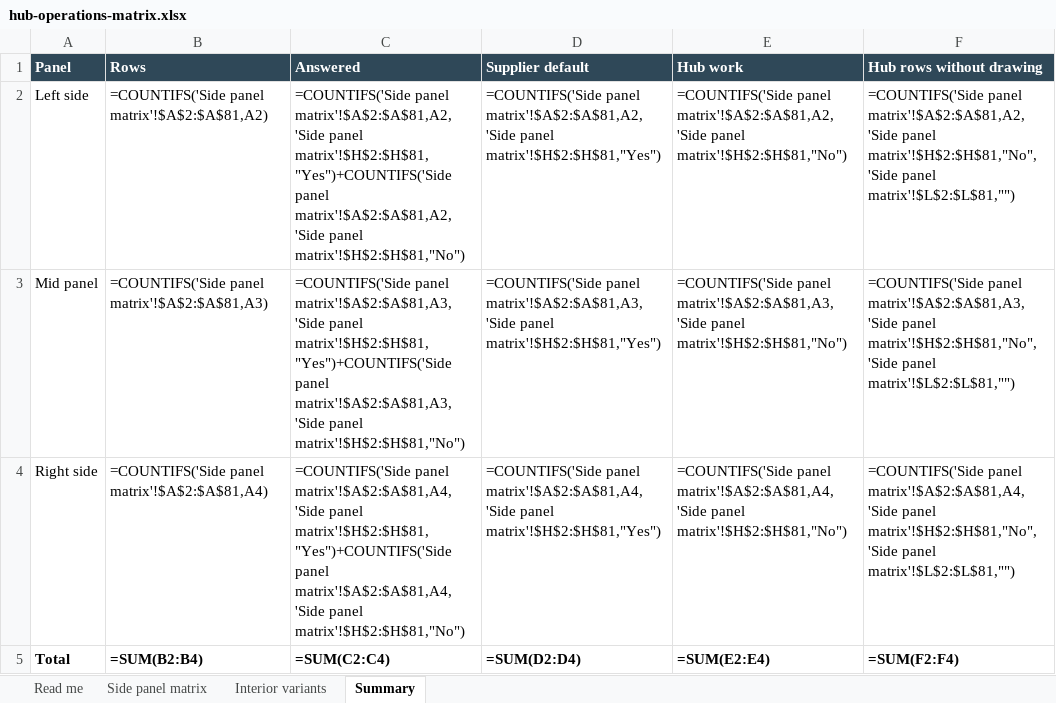
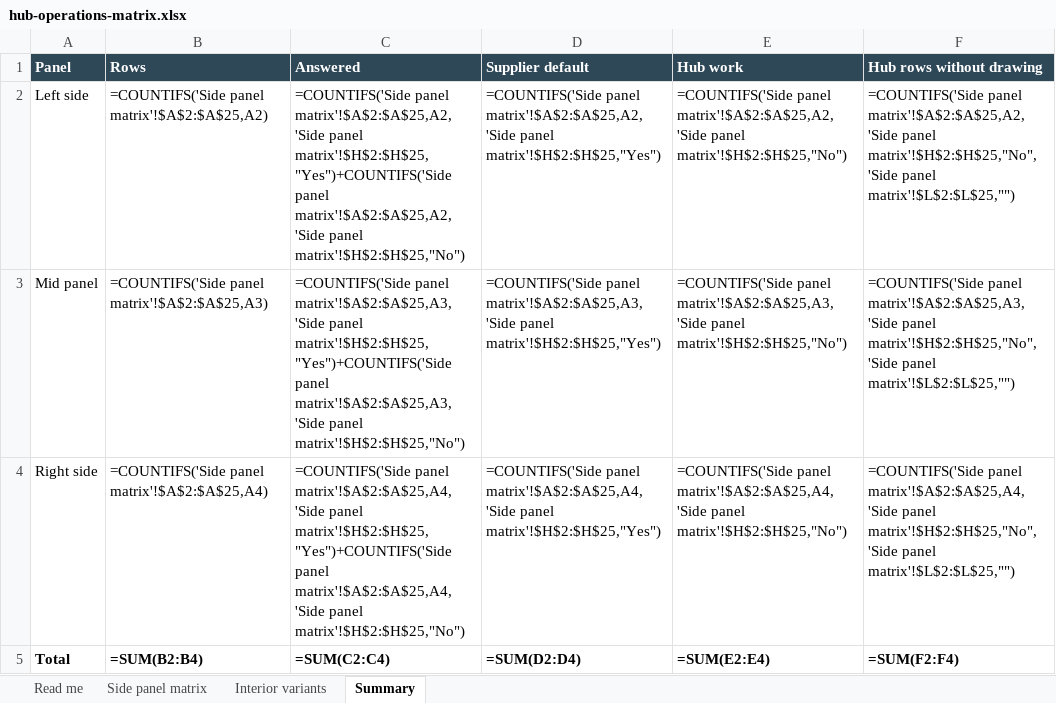
Before and after one commit to RushRoomValcyra/rushroom-compliance-portal, an Excel workbook: docs/hub-operations-matrix.xlsx, sheet Summary, drawn as a sheet; values as stored, in another font and other column widths than the file's, no borders; formulas without a stored value are shown as written; the diff names each change by its address in the sheet, - before the commit and + after, or states it on an @@ line.

```diff
--- a/docs/hub-operations-matrix.xlsx (sheet Summary)
+++ b/docs/hub-operations-matrix.xlsx (sheet Summary)
-B2 (Rows): =COUNTIFS('Side panel matrix'!$A$2:$A$81,A2)
+B2 (Rows): =COUNTIFS('Side panel matrix'!$A$2:$A$25,A2)
-C2 (Answered): =COUNTIFS('Side panel matrix'!$A$2:$A$81,A2,'Side panel matrix'!$H$2:$H$81,"Yes")+COUNTIFS('Side panel matrix'!$A$2:$A$81,A2,'Side panel matrix'!$H$2:$H$81,"No")
+C2 (Answered): =COUNTIFS('Side panel matrix'!$A$2:$A$25,A2,'Side panel matrix'!$H$2:$H$25,"Yes")+COUNTIFS('Side panel matrix'!$A$2:$A$25,A2,'Side panel matrix'!$H$2:$H$25,"No")
-D2 (Supplier default): =COUNTIFS('Side panel matrix'!$A$2:$A$81,A2,'Side panel matrix'!$H$2:$H$81,"Yes")
+D2 (Supplier default): =COUNTIFS('Side panel matrix'!$A$2:$A$25,A2,'Side panel matrix'!$H$2:$H$25,"Yes")
-E2 (Hub work): =COUNTIFS('Side panel matrix'!$A$2:$A$81,A2,'Side panel matrix'!$H$2:$H$81,"No")
+E2 (Hub work): =COUNTIFS('Side panel matrix'!$A$2:$A$25,A2,'Side panel matrix'!$H$2:$H$25,"No")
-F2 (Hub rows without drawing): =COUNTIFS('Side panel matrix'!$A$2:$A$81,A2,'Side panel matrix'!$H$2:$H$81,"No",'Side panel matrix'!$L$2:$L$81,"")
+F2 (Hub rows without drawing): =COUNTIFS('Side panel matrix'!$A$2:$A$25,A2,'Side panel matrix'!$H$2:$H$25,"No",'Side panel matrix'!$L$2:$L$25,"")
-B3 (Rows): =COUNTIFS('Side panel matrix'!$A$2:$A$81,A3)
+B3 (Rows): =COUNTIFS('Side panel matrix'!$A$2:$A$25,A3)
-C3 (Answered): =COUNTIFS('Side panel matrix'!$A$2:$A$81,A3,'Side panel matrix'!$H$2:$H$81,"Yes")+COUNTIFS('Side panel matrix'!$A$2:$A$81,A3,'Side panel matrix'!$H$2:$H$81,"No")
+C3 (Answered): =COUNTIFS('Side panel matrix'!$A$2:$A$25,A3,'Side panel matrix'!$H$2:$H$25,"Yes")+COUNTIFS('Side panel matrix'!$A$2:$A$25,A3,'Side panel matrix'!$H$2:$H$25,"No")
-D3 (Supplier default): =COUNTIFS('Side panel matrix'!$A$2:$A$81,A3,'Side panel matrix'!$H$2:$H$81,"Yes")
+D3 (Supplier default): =COUNTIFS('Side panel matrix'!$A$2:$A$25,A3,'Side panel matrix'!$H$2:$H$25,"Yes")
-E3 (Hub work): =COUNTIFS('Side panel matrix'!$A$2:$A$81,A3,'Side panel matrix'!$H$2:$H$81,"No")
+E3 (Hub work): =COUNTIFS('Side panel matrix'!$A$2:$A$25,A3,'Side panel matrix'!$H$2:$H$25,"No")
-F3 (Hub rows without drawing): =COUNTIFS('Side panel matrix'!$A$2:$A$81,A3,'Side panel matrix'!$H$2:$H$81,"No",'Side panel matrix'!$L$2:$L$81,"")
+F3 (Hub rows without drawing): =COUNTIFS('Side panel matrix'!$A$2:$A$25,A3,'Side panel matrix'!$H$2:$H$25,"No",'Side panel matrix'!$L$2:$L$25,"")
-B4 (Rows): =COUNTIFS('Side panel matrix'!$A$2:$A$81,A4)
+B4 (Rows): =COUNTIFS('Side panel matrix'!$A$2:$A$25,A4)
-C4 (Answered): =COUNTIFS('Side panel matrix'!$A$2:$A$81,A4,'Side panel matrix'!$H$2:$H$81,"Yes")+COUNTIFS('Side panel matrix'!$A$2:$A$81,A4,'Side panel matrix'!$H$2:$H$81,"No")
+C4 (Answered): =COUNTIFS('Side panel matrix'!$A$2:$A$25,A4,'Side panel matrix'!$H$2:$H$25,"Yes")+COUNTIFS('Side panel matrix'!$A$2:$A$25,A4,'Side panel matrix'!$H$2:$H$25,"No")
-D4 (Supplier default): =COUNTIFS('Side panel matrix'!$A$2:$A$81,A4,'Side panel matrix'!$H$2:$H$81,"Yes")
+D4 (Supplier default): =COUNTIFS('Side panel matrix'!$A$2:$A$25,A4,'Side panel matrix'!$H$2:$H$25,"Yes")
-E4 (Hub work): =COUNTIFS('Side panel matrix'!$A$2:$A$81,A4,'Side panel matrix'!$H$2:$H$81,"No")
+E4 (Hub work): =COUNTIFS('Side panel matrix'!$A$2:$A$25,A4,'Side panel matrix'!$H$2:$H$25,"No")
-F4 (Hub rows without drawing): =COUNTIFS('Side panel matrix'!$A$2:$A$81,A4,'Side panel matrix'!$H$2:$H$81,"No",'Side panel matrix'!$L$2:$L$81,"")
+F4 (Hub rows without drawing): =COUNTIFS('Side panel matrix'!$A$2:$A$25,A4,'Side panel matrix'!$H$2:$H$25,"No",'Side panel matrix'!$L$2:$L$25,"")
```
Also changed, not shown: sheet Side panel matrix, sheet Read me, sheet Interior variants, 6 other files.
